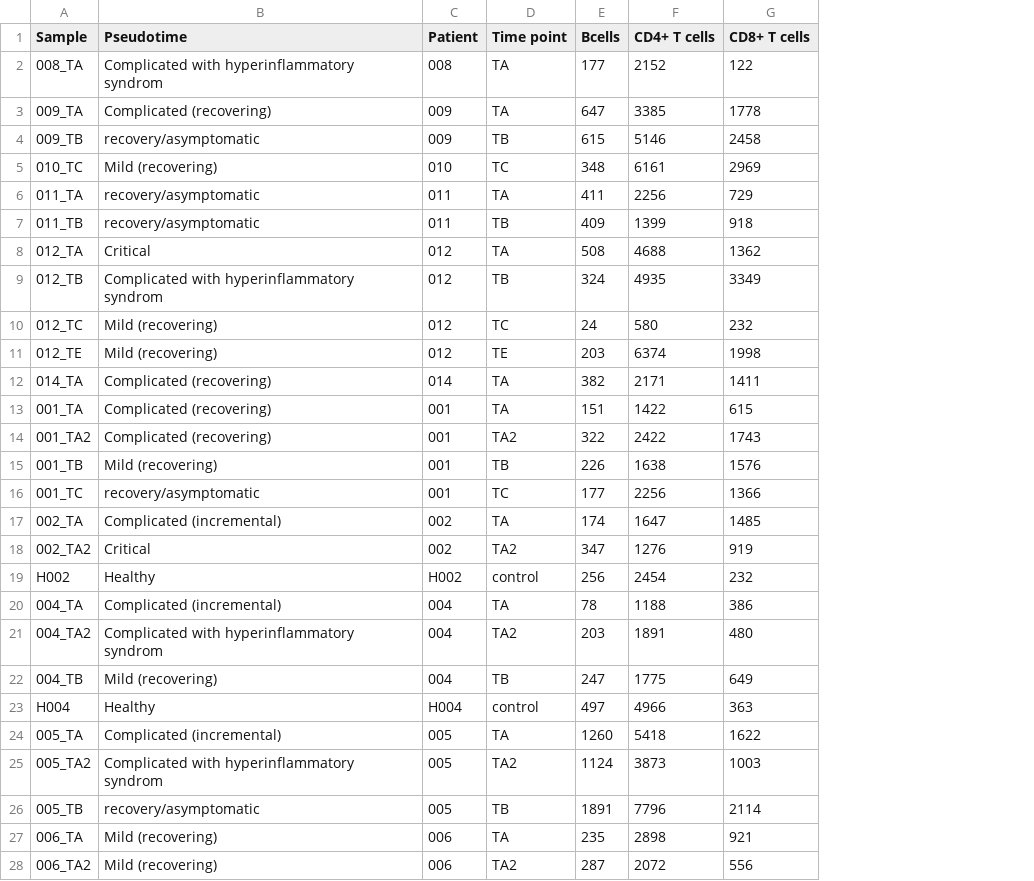
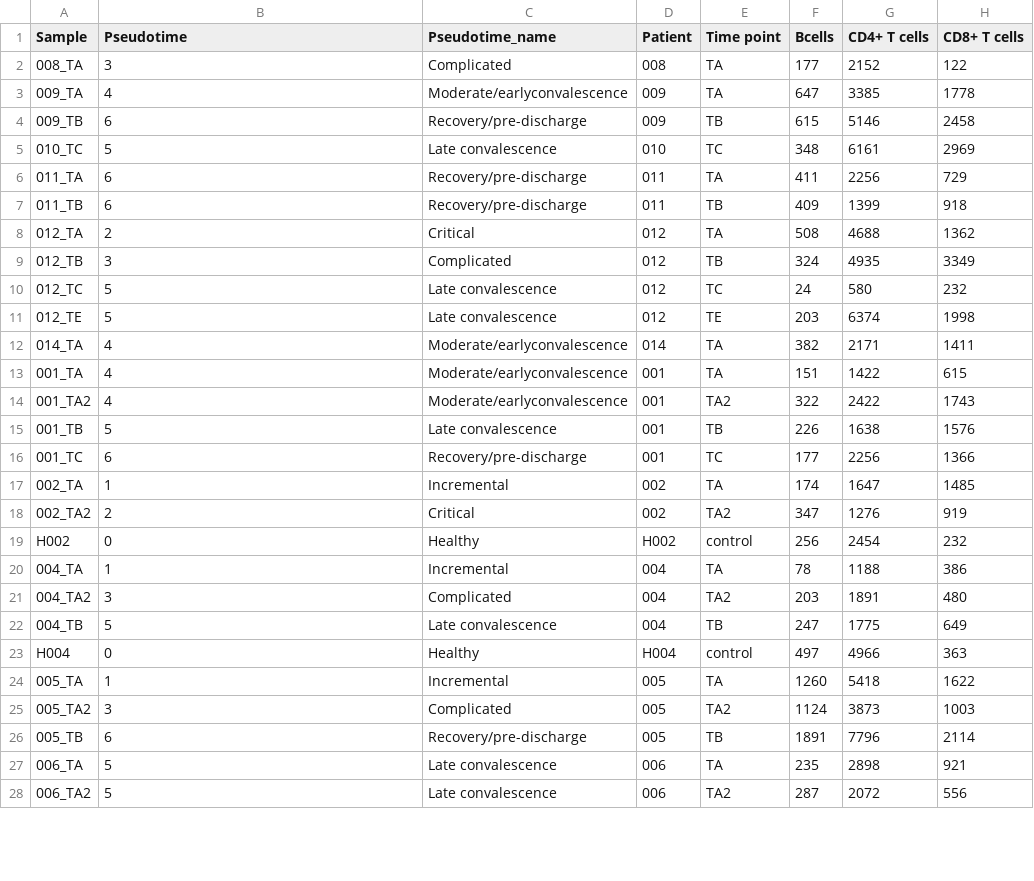
Before and after one commit to Systems-Immunology-IKMB/COVIDOMICs, a CSV file: scRNAseq/Prop_Celltypes_github.csv, drawn as a sheet; only a part is shown; the diff covers the shown part only; the diff names each change by its address in the sheet, - before the commit and + after, or states it on an @@ line.

Commit message:
Add files via upload

```diff
--- a/scRNAseq/Prop_Celltypes_github.csv
+++ b/scRNAseq/Prop_Celltypes_github.csv
+column C (Pseudotime_name), rows 2-28: Complicated | Moderate/earlyconvalescence | Recovery/pre-discharge | Late convalescence | Recovery/pre-discharge | Recovery/pre-discharge | Critical | Complicated | Late convalescence | Late convalescence | Moderate/earlyconvalescence | Moderate/earlyconvalescence | Moderate/earlyconvalescence | Late convalescence | Recovery/pre-discharge | Incremental | Critical | Healthy | Incremental | Complicated | Late convalescence | Healthy | Incremental | Complicated | Recovery/pre-discharge | Late convalescence | Late convalescence
-B2 (Pseudotime): Complicated with hyperinflammatory syndrom
+B2 (Pseudotime): 3
-B3 (Pseudotime): Complicated (recovering)
+B3 (Pseudotime): 4
-B4 (Pseudotime): recovery/asymptomatic
+B4 (Pseudotime): 6
-B5 (Pseudotime): Mild (recovering)
+B5 (Pseudotime): 5
-B6:B7 (Pseudotime): recovery/asymptomatic
+B6:B7 (Pseudotime): 6
-B8 (Pseudotime): Critical
+B8 (Pseudotime): 2
-B9 (Pseudotime): Complicated with hyperinflammatory syndrom
+B9 (Pseudotime): 3
-B10:B11 (Pseudotime): Mild (recovering)
+B10:B11 (Pseudotime): 5
-B12:B14 (Pseudotime): Complicated (recovering)
+B12:B14 (Pseudotime): 4
-B15 (Pseudotime): Mild (recovering)
+B15 (Pseudotime): 5
-B16 (Pseudotime): recovery/asymptomatic
+B16 (Pseudotime): 6
-B17 (Pseudotime): Complicated (incremental)
+B17 (Pseudotime): 1
-B18 (Pseudotime): Critical
+B18 (Pseudotime): 2
-B19 (Pseudotime): Healthy
+B19 (Pseudotime): 0
-B20 (Pseudotime): Complicated (incremental)
+B20 (Pseudotime): 1
-B21 (Pseudotime): Complicated with hyperinflammatory syndrom
+B21 (Pseudotime): 3
-B22 (Pseudotime): Mild (recovering)
+B22 (Pseudotime): 5
-B23 (Pseudotime): Healthy
+B23 (Pseudotime): 0
-B24 (Pseudotime): Complicated (incremental)
+B24 (Pseudotime): 1
-B25 (Pseudotime): Complicated with hyperinflammatory syndrom
+B25 (Pseudotime): 3
-B26 (Pseudotime): recovery/asymptomatic
+B26 (Pseudotime): 6
-B27:B28 (Pseudotime): Mild (recovering)
+B27:B28 (Pseudotime): 5
```
Also changed, not shown: 6 edited cells elsewhere in this file.
